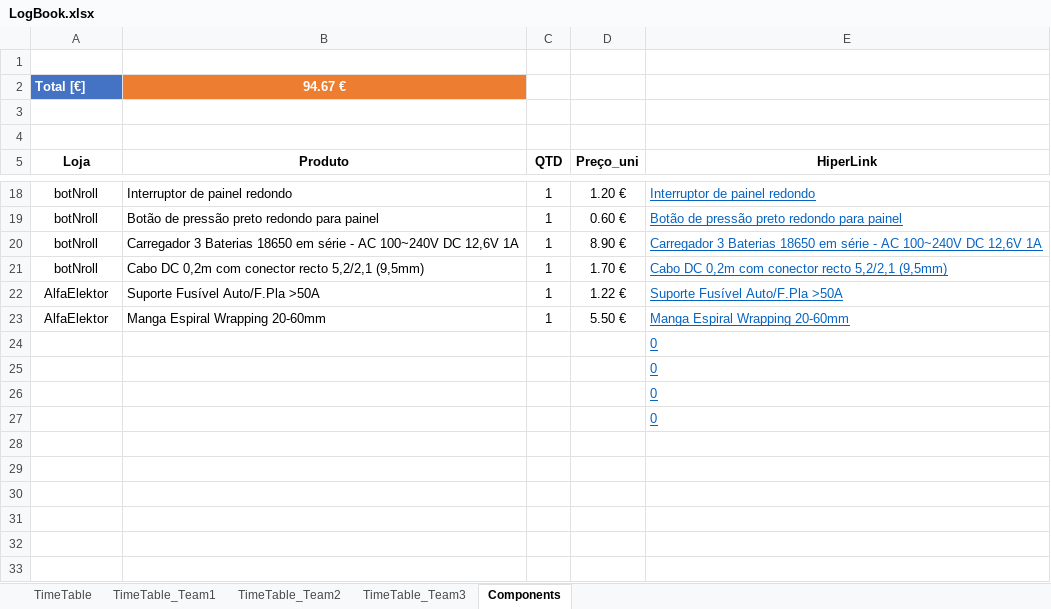
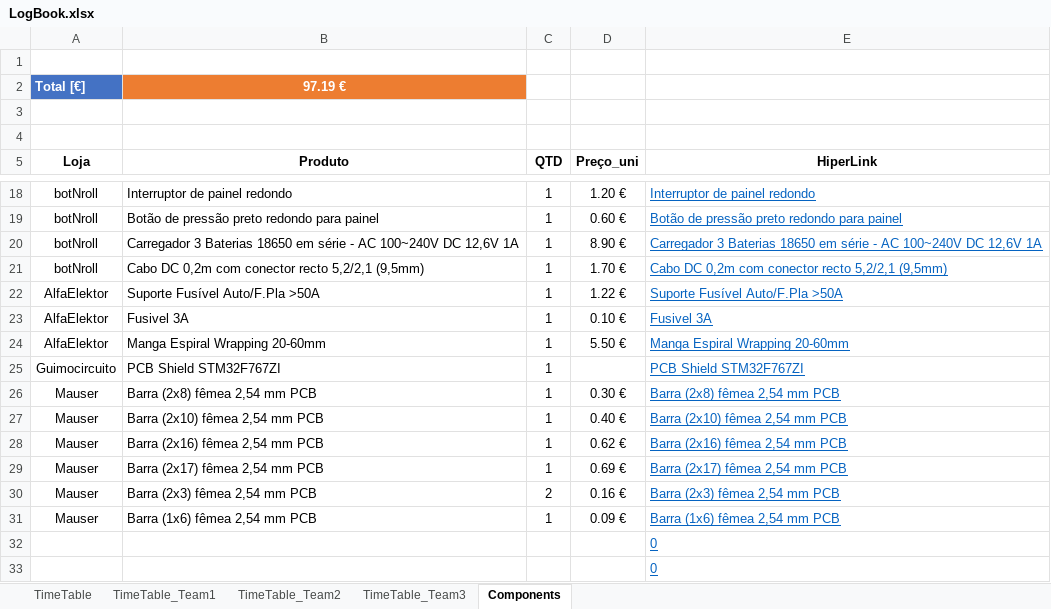
Before and after one commit to LPI-2020/DWR-19, an Excel workbook: 02Others/LogBook.xlsx, sheet Components, drawn as a sheet; only a part is shown, gaps mark what is left out; the shorter side is filled out with more unchanged rows; values as stored, in another font and other column widths than the file's, no borders; table styles not drawn; removed rows and columns are numbered as before the commit, all else as after; the diff names each change by its address in the sheet, - before the commit and + after, or states it on an @@ line.

Commit message:
atulizaçao do logbook | lista de componentes | ordem de trabalhos

```diff
--- a/02Others/LogBook.xlsx (sheet Components)
+++ b/02Others/LogBook.xlsx (sheet Components)
-B2 (Produto): 94.67 €
+B2 (Produto): 97.19 €
+row 23: AlfaElektor | Fusivel 3A | 1 | 0.10 € | Fusivel 3A
-row 24:  |  |  |  | 0
+row 25: Guimocircuito | PCB Shield STM32F767ZI | 1 |  | PCB Shield STM32F767ZI
+row 26: Mauser | Barra (2x8) fêmea 2,54 mm PCB | 1 | 0.30 € | Barra (2x8) fêmea 2,54 mm PCB
+row 27: Mauser | Barra (2x10) fêmea 2,54 mm PCB | 1 | 0.40 € | Barra (2x10) fêmea 2,54 mm PCB
+row 28: Mauser | Barra (2x16) fêmea 2,54 mm PCB | 1 | 0.62 € | Barra (2x16) fêmea 2,54 mm PCB
+row 29: Mauser | Barra (2x17) fêmea 2,54 mm PCB | 1 | 0.69 € | Barra (2x17) fêmea 2,54 mm PCB
+row 30: Mauser | Barra (2x3) fêmea 2,54 mm PCB | 2 | 0.16 € | Barra (2x3) fêmea 2,54 mm PCB
+row 31: Mauser | Barra (1x6) fêmea 2,54 mm PCB | 1 | 0.09 € | Barra (1x6) fêmea 2,54 mm PCB
```
Also changed, not shown: sheet TimeTable_Team1, sheet TimeTable_Team2, sheet TimeTable, 2 other files.
